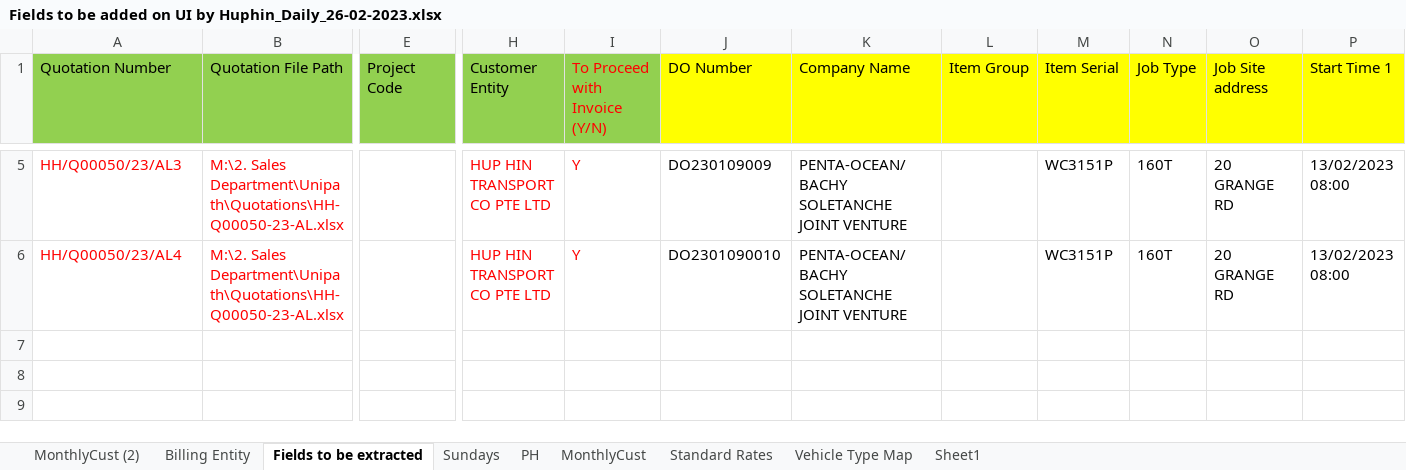
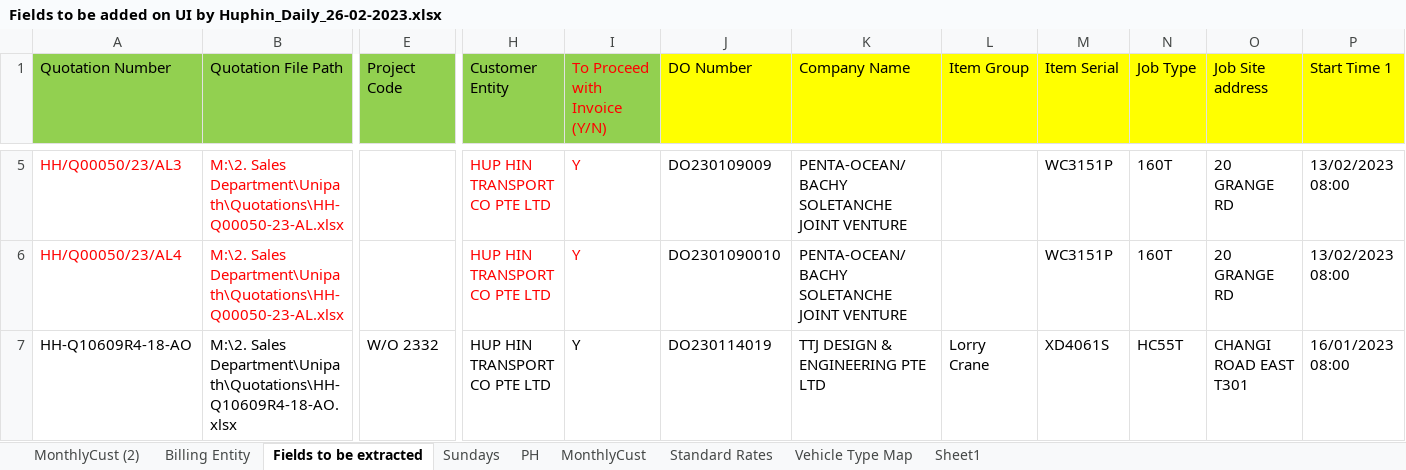
Before and after one commit to FBAP/https-github.com-FBAP-FBSG_RPA_HUPHIN_DO_INVOICE_BOT2, an Excel workbook: Data/Input/Daily/Fields to be added on UI by Huphin_Daily_26-02-2023.xlsx, sheet Fields to be extracted, drawn as a sheet; only a part is shown, gaps mark what is left out; values as stored, in another font and other column widths than the file's, no borders; rows hold the shown columns only; the diff names each change by its address in the sheet, - before the commit and + after, or states it on an @@ line.

```diff
--- a/Data/Input/Daily/Fields to be added on UI by Huphin_Daily_26-02-2023.xlsx (sheet Fields to be extracted)
+++ b/Data/Input/Daily/Fields to be added on UI by Huphin_Daily_26-02-2023.xlsx (sheet Fields to be extracted)
+row 7: HH-Q10609R4-18-AO | M:\2. Sales Department\Unipath\Quotations\HH-Q10609R4-18-AO.xlsx | W/O 2332 | HUP HIN TRANSPORT CO PTE LTD | Y | DO230114019 | TTJ DESIGN & ENGINEERING PTE LTD | Lorry Crane | XD4061S | HC55T | CHANGI ROAD EAST T301 | 16/01/2023 08:00
```
Also changed, not shown: Data/Bot2_Config.xlsx, 22 other files.
